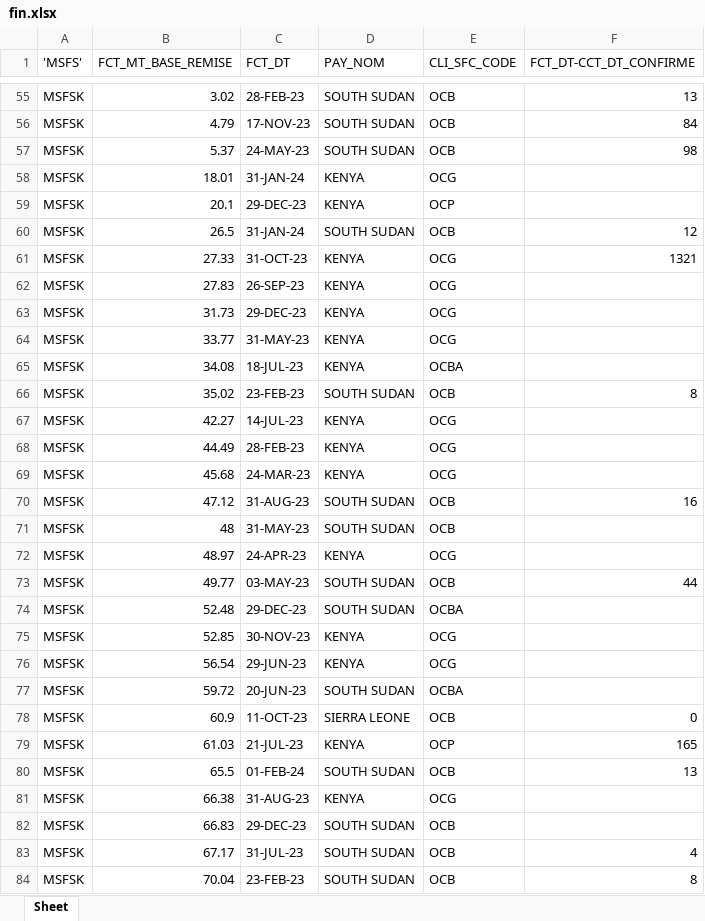
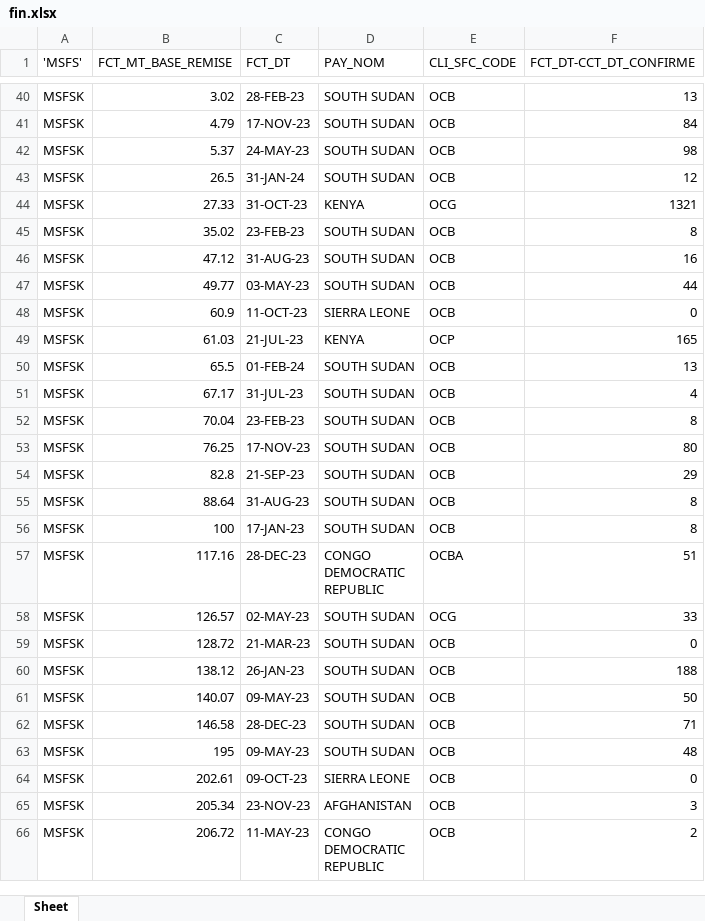
Before and after one commit to Maximuspotato/msfksu, an Excel workbook: public/powerbi/fin.xlsx, sheet Sheet, drawn as a sheet; only a part is shown, gaps mark what is left out; the shorter side is filled out with more unchanged rows; values as stored, in another font and other column widths than the file's, no borders; the diff covers the shown part only; the diff names each change by its address in the sheet, - before the commit and + after, or states it on an @@ line.

```diff
--- a/public/powerbi/fin.xlsx (sheet Sheet)
+++ b/public/powerbi/fin.xlsx (sheet Sheet)
-row 58: MSFSK | 18.01 | 31-JAN-24 | KENYA | OCG
-row 59: MSFSK | 20.1 | 29-DEC-23 | KENYA | OCP
-row 62: MSFSK | 27.83 | 26-SEP-23 | KENYA | OCG
-row 63: MSFSK | 31.73 | 29-DEC-23 | KENYA | OCG
-row 64: MSFSK | 33.77 | 31-MAY-23 | KENYA | OCG
-row 65: MSFSK | 34.08 | 18-JUL-23 | KENYA | OCBA
-row 67: MSFSK | 42.27 | 14-JUL-23 | KENYA | OCG
-row 68: MSFSK | 44.49 | 28-FEB-23 | KENYA | OCG
-row 69: MSFSK | 45.68 | 24-MAR-23 | KENYA | OCG
-row 71: MSFSK | 48 | 31-MAY-23 | SOUTH SUDAN | OCB
-row 72: MSFSK | 48.97 | 24-APR-23 | KENYA | OCG
-row 74: MSFSK | 52.48 | 29-DEC-23 | SOUTH SUDAN | OCBA
-row 75: MSFSK | 52.85 | 30-NOV-23 | KENYA | OCG
-row 76: MSFSK | 56.54 | 29-JUN-23 | KENYA | OCG
-row 77: MSFSK | 59.72 | 20-JUN-23 | SOUTH SUDAN | OCBA
-row 81: MSFSK | 66.38 | 31-AUG-23 | KENYA | OCG
-row 82: MSFSK | 66.83 | 29-DEC-23 | SOUTH SUDAN | OCB
```
Also changed, not shown: 321 removed rows and 2 edited cells elsewhere in this sheet, public/powerbi/ap.xlsx, public/powerbi/apHead.xlsx, 5 other files.
